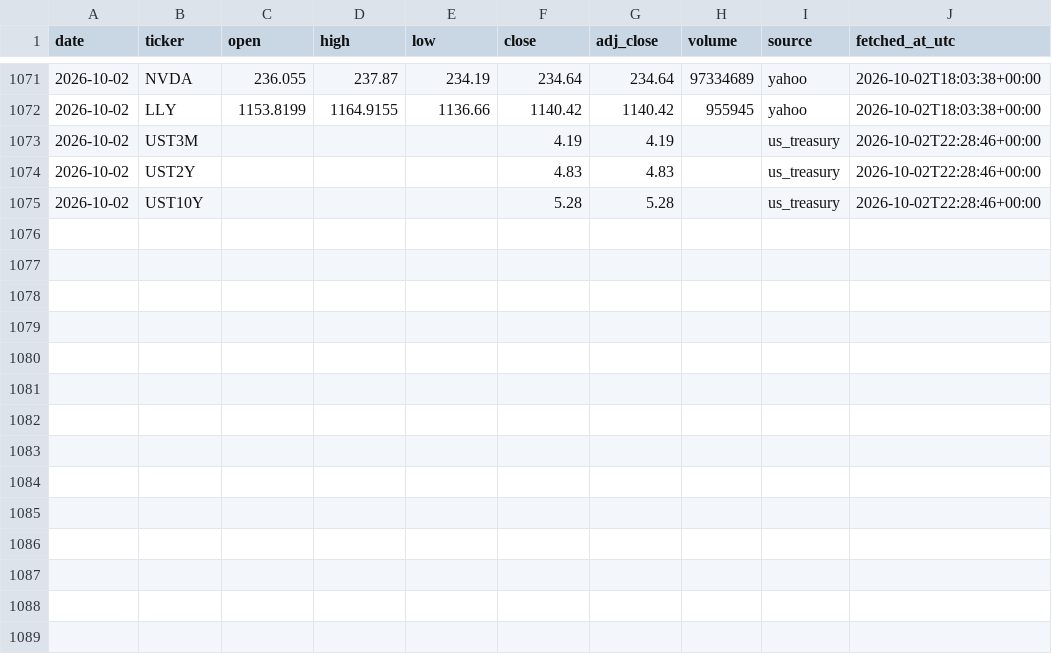
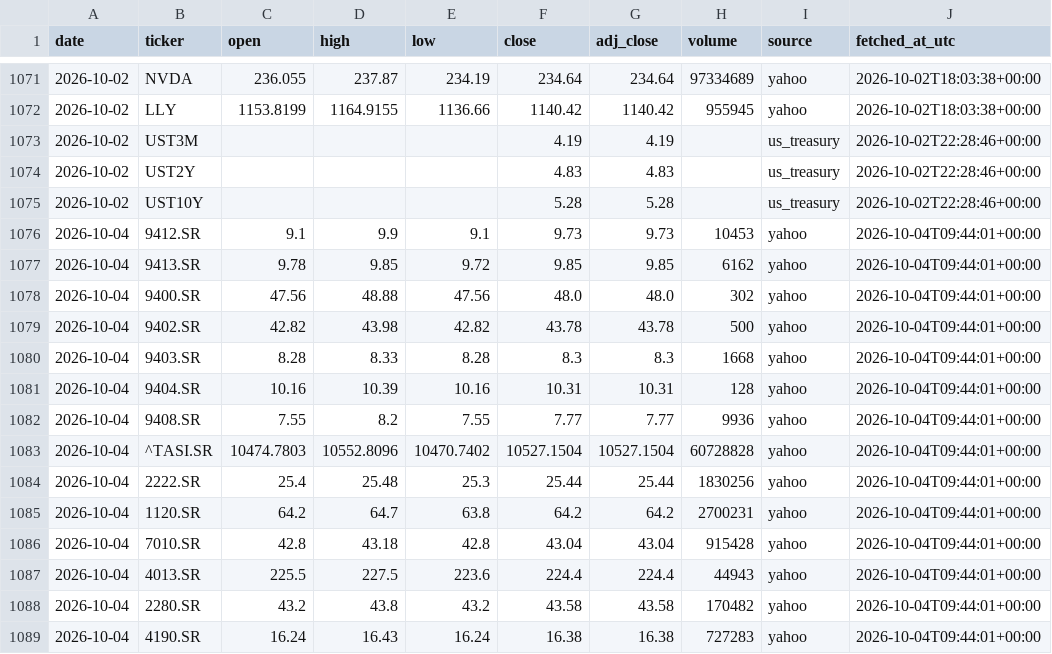
Before and after one commit to 88Fares/sentinel, a CSV file: data/prices_daily.csv, drawn as a sheet; only a part is shown, gaps mark what is left out.

```diff
--- a/data/prices_daily.csv
+++ b/data/prices_daily.csv
@@ -1075 +1075,15 @@ date,ticker,open,high,low,close,adj_close,volume,source,fetched_at_utc
 2026-10-02,UST10Y,,,,5.28,5.28,,us_treasury,2026-10-02T22:28:46+00:00
+2026-10-04,9412.SR,9.1,9.9,9.1,9.73,9.73,10453,yahoo,2026-10-04T09:44:01+00:00
+2026-10-04,9413.SR,9.78,9.85,9.72,9.85,9.85,6162,yahoo,2026-10-04T09:44:01+00:00
+2026-10-04,9400.SR,47.56,48.88,47.56,48.0,48.0,302,yahoo,2026-10-04T09:44:01+00:00
+2026-10-04,9402.SR,42.82,43.98,42.82,43.78,43.78,500,yahoo,2026-10-04T09:44:01+00:00
+2026-10-04,9403.SR,8.28,8.33,8.28,8.3,8.3,1668,yahoo,2026-10-04T09:44:01+00:00
+2026-10-04,9404.SR,10.16,10.39,10.16,10.31,10.31,128,yahoo,2026-10-04T09:44:01+00:00
+2026-10-04,9408.SR,7.55,8.2,7.55,7.77,7.77,9936,yahoo,2026-10-04T09:44:01+00:00
+2026-10-04,^TASI.SR,10474.7803,10552.8096,10470.7402,10527.1504,10527.1504,60728828,yahoo,2026-10-04T09:44:01+00:00
+2026-10-04,2222.SR,25.4,25.48,25.3,25.44,25.44,1830256,yahoo,2026-10-04T09:44:01+00:00
+2026-10-04,1120.SR,64.2,64.7,63.8,64.2,64.2,2700231,yahoo,2026-10-04T09:44:01+00:00
+2026-10-04,7010.SR,42.8,43.18,42.8,43.04,43.04,915428,yahoo,2026-10-04T09:44:01+00:00
+2026-10-04,4013.SR,225.5,227.5,223.6,224.4,224.4,44943,yahoo,2026-10-04T09:44:01+00:00
+2026-10-04,2280.SR,43.2,43.8,43.2,43.58,43.58,170482,yahoo,2026-10-04T09:44:01+00:00
+2026-10-04,4190.SR,16.24,16.43,16.24,16.38,16.38,727283,yahoo,2026-10-04T09:44:01+00:00
```
Also changed, not shown: data/fetch_log.csv, 3 other files.
